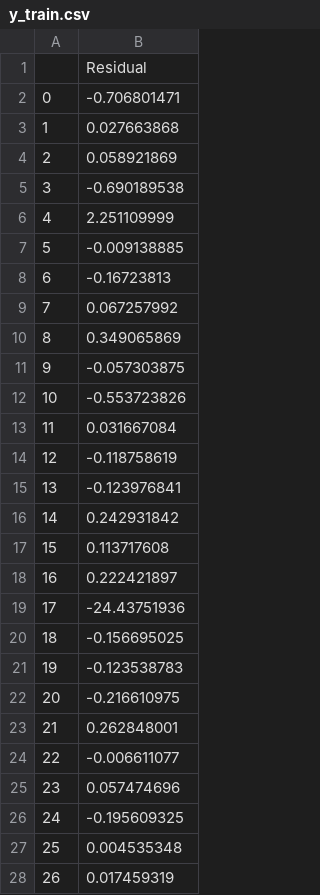
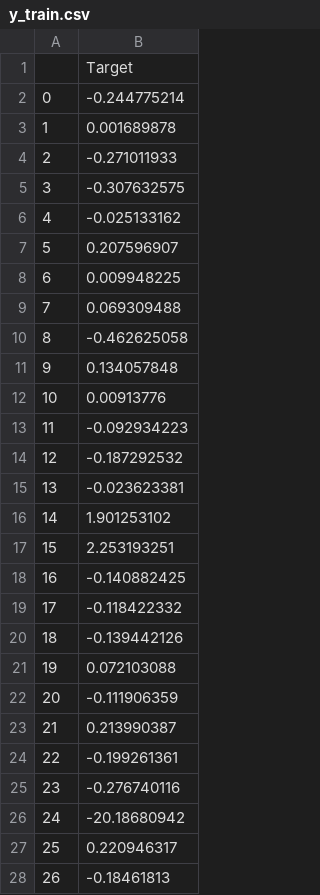
Before and after one commit to Thomas101Shen/Dynamic_hedging, a CSV file: y_train.csv, drawn as a sheet; only a part is shown; the diff covers the shown part only.

```diff
--- a/y_train.csv
+++ b/y_train.csv
@@ -1,28 +1,28 @@
-,Residual
-0,-0.706801471
-1,0.027663868
-2,0.058921869
-3,-0.690189538
-4,2.251109999
-5,-0.009138885
-6,-0.16723813
-7,0.067257992
-8,0.349065869
-9,-0.057303875
-10,-0.553723826
-11,0.031667084
-12,-0.118758619
-13,-0.123976841
-14,0.242931842
-15,0.113717608
-16,0.222421897
-17,-24.43751936
-18,-0.156695025
-19,-0.123538783
-20,-0.216610975
-21,0.262848001
-22,-0.006611077
-23,0.057474696
-24,-0.195609325
-25,0.004535348
-26,0.017459319
+,Target
+0,-0.244775214
+1,0.001689878
+2,-0.271011933
+3,-0.307632575
+4,-0.025133162
+5,0.207596907
+6,0.009948225
+7,0.069309488
+8,-0.462625058
+9,0.134057848
+10,0.00913776
+11,-0.092934223
+12,-0.187292532
+13,-0.023623381
+14,1.901253102
+15,2.253193251
+16,-0.140882425
+17,-0.118422332
+18,-0.139442126
+19,0.072103088
+20,-0.111906359
+21,0.213990387
+22,-0.199261361
+23,-0.276740116
+24,-20.18680942
+25,0.220946317
+26,-0.18461813
```
Also changed, not shown: 3 edited cells elsewhere in this file, X_test.csv, X_train.csv, 2 other files.
